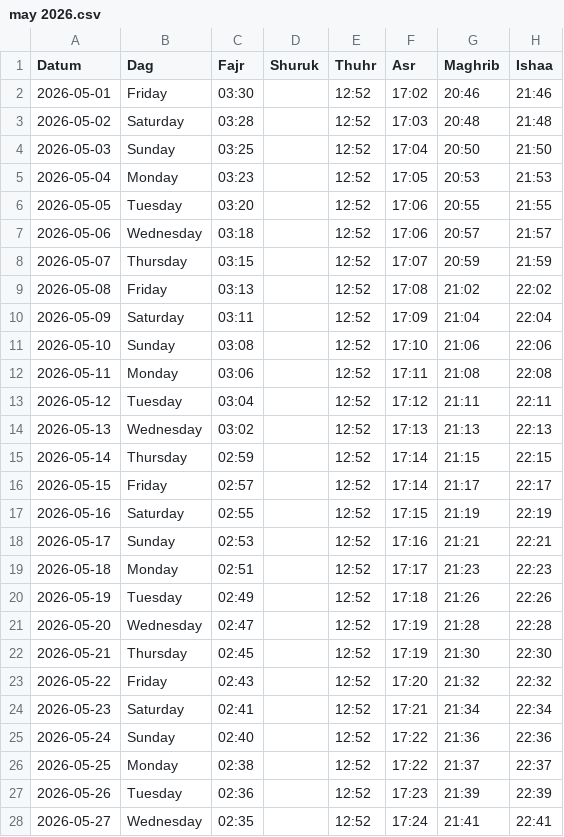
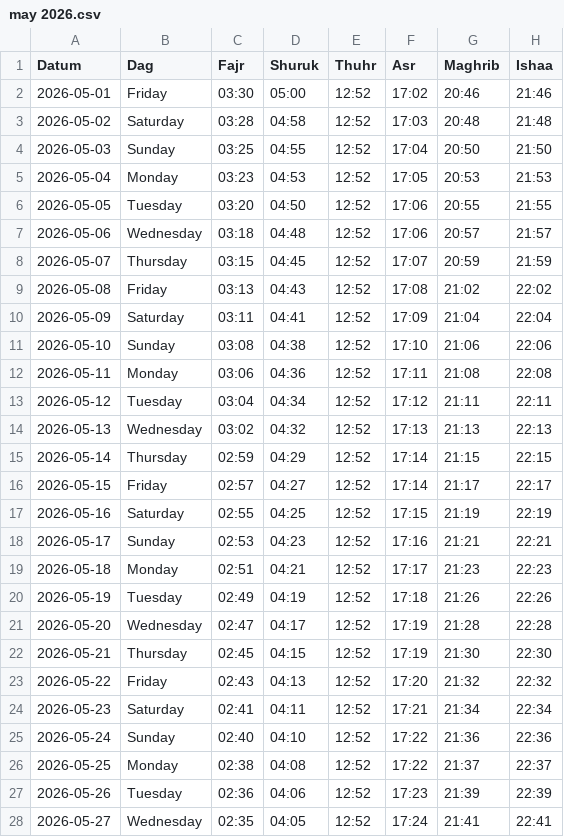
Before and after one commit to Abdumah-code/prayer-times-website, a CSV file: data/may 2026.csv, drawn as a sheet; only a part is shown; the diff covers the shown part only.

Commit message:
another fix

```diff
--- a/data/may 2026.csv
+++ b/data/may 2026.csv
@@ -1,28 +1,28 @@
 Datum,Dag,Fajr,Shuruk,Thuhr,Asr,Maghrib,Ishaa
-2026-05-01,Friday,03:30,,12:52,17:02,20:46,21:46
-2026-05-02,Saturday,03:28,,12:52,17:03,20:48,21:48
-2026-05-03,Sunday,03:25,,12:52,17:04,20:50,21:50
-2026-05-04,Monday,03:23,,12:52,17:05,20:53,21:53
-2026-05-05,Tuesday,03:20,,12:52,17:06,20:55,21:55
-2026-05-06,Wednesday,03:18,,12:52,17:06,20:57,21:57
-2026-05-07,Thursday,03:15,,12:52,17:07,20:59,21:59
-2026-05-08,Friday,03:13,,12:52,17:08,21:02,22:02
-2026-05-09,Saturday,03:11,,12:52,17:09,21:04,22:04
-2026-05-10,Sunday,03:08,,12:52,17:10,21:06,22:06
-2026-05-11,Monday,03:06,,12:52,17:11,21:08,22:08
-2026-05-12,Tuesday,03:04,,12:52,17:12,21:11,22:11
-2026-05-13,Wednesday,03:02,,12:52,17:13,21:13,22:13
-2026-05-14,Thursday,02:59,,12:52,17:14,21:15,22:15
-2026-05-15,Friday,02:57,,12:52,17:14,21:17,22:17
-2026-05-16,Saturday,02:55,,12:52,17:15,21:19,22:19
-2026-05-17,Sunday,02:53,,12:52,17:16,21:21,22:21
-2026-05-18,Monday,02:51,,12:52,17:17,21:23,22:23
-2026-05-19,Tuesday,02:49,,12:52,17:18,21:26,22:26
-2026-05-20,Wednesday,02:47,,12:52,17:19,21:28,22:28
-2026-05-21,Thursday,02:45,,12:52,17:19,21:30,22:30
-2026-05-22,Friday,02:43,,12:52,17:20,21:32,22:32
-2026-05-23,Saturday,02:41,,12:52,17:21,21:34,22:34
-2026-05-24,Sunday,02:40,,12:52,17:22,21:36,22:36
-2026-05-25,Monday,02:38,,12:52,17:22,21:37,22:37
-2026-05-26,Tuesday,02:36,,12:52,17:23,21:39,22:39
-2026-05-27,Wednesday,02:35,,12:52,17:24,21:41,22:41
+2026-05-01,Friday,03:30,05:00,12:52,17:02,20:46,21:46
+2026-05-02,Saturday,03:28,04:58,12:52,17:03,20:48,21:48
+2026-05-03,Sunday,03:25,04:55,12:52,17:04,20:50,21:50
+2026-05-04,Monday,03:23,04:53,12:52,17:05,20:53,21:53
+2026-05-05,Tuesday,03:20,04:50,12:52,17:06,20:55,21:55
+2026-05-06,Wednesday,03:18,04:48,12:52,17:06,20:57,21:57
+2026-05-07,Thursday,03:15,04:45,12:52,17:07,20:59,21:59
+2026-05-08,Friday,03:13,04:43,12:52,17:08,21:02,22:02
+2026-05-09,Saturday,03:11,04:41,12:52,17:09,21:04,22:04
+2026-05-10,Sunday,03:08,04:38,12:52,17:10,21:06,22:06
+2026-05-11,Monday,03:06,04:36,12:52,17:11,21:08,22:08
+2026-05-12,Tuesday,03:04,04:34,12:52,17:12,21:11,22:11
+2026-05-13,Wednesday,03:02,04:32,12:52,17:13,21:13,22:13
+2026-05-14,Thursday,02:59,04:29,12:52,17:14,21:15,22:15
+2026-05-15,Friday,02:57,04:27,12:52,17:14,21:17,22:17
+2026-05-16,Saturday,02:55,04:25,12:52,17:15,21:19,22:19
+2026-05-17,Sunday,02:53,04:23,12:52,17:16,21:21,22:21
+2026-05-18,Monday,02:51,04:21,12:52,17:17,21:23,22:23
+2026-05-19,Tuesday,02:49,04:19,12:52,17:18,21:26,22:26
+2026-05-20,Wednesday,02:47,04:17,12:52,17:19,21:28,22:28
+2026-05-21,Thursday,02:45,04:15,12:52,17:19,21:30,22:30
+2026-05-22,Friday,02:43,04:13,12:52,17:20,21:32,22:32
+2026-05-23,Saturday,02:41,04:11,12:52,17:21,21:34,22:34
+2026-05-24,Sunday,02:40,04:10,12:52,17:22,21:36,22:36
+2026-05-25,Monday,02:38,04:08,12:52,17:22,21:37,22:37
+2026-05-26,Tuesday,02:36,04:06,12:52,17:23,21:39,22:39
+2026-05-27,Wednesday,02:35,04:05,12:52,17:24,21:41,22:41
```
Also changed, not shown: 4 edited cells elsewhere in this file.
